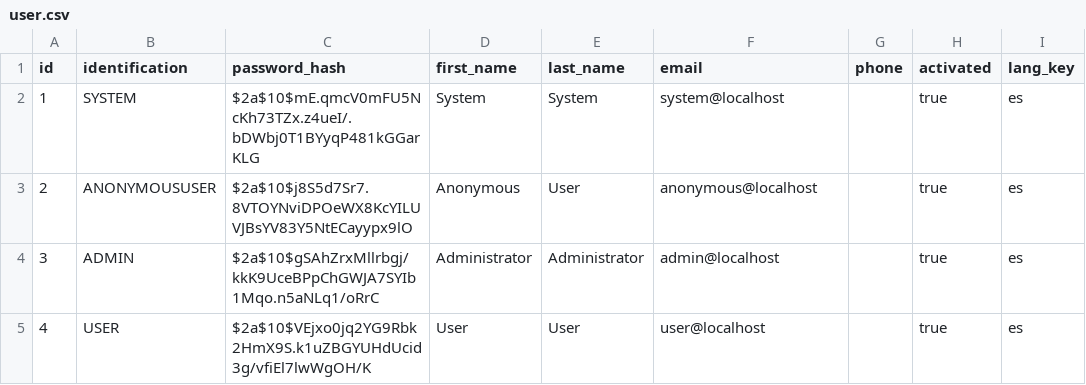
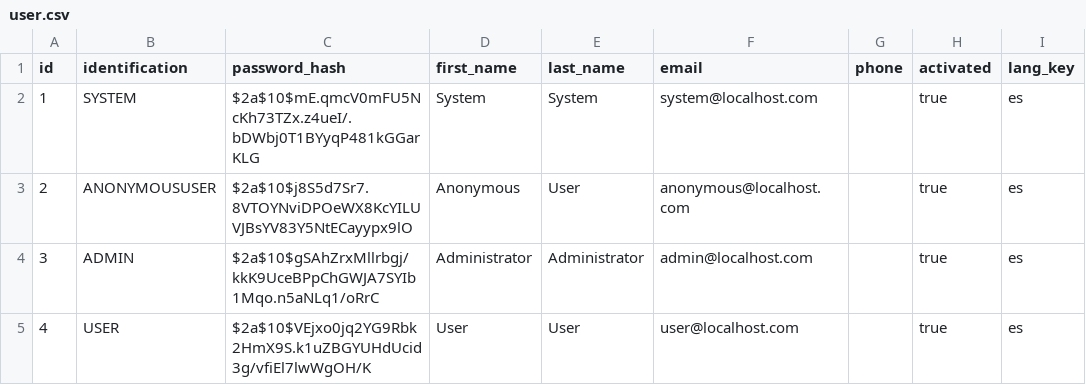
Before and after one commit to gapatmej/quick-sales-api, a CSV file: src/main/resources/config/liquibase/data/user.csv, drawn as a sheet; only a part is shown; the diff names each change by its address in the sheet, - before the commit and + after, or states it on an @@ line.

```diff
--- a/src/main/resources/config/liquibase/data/user.csv
+++ b/src/main/resources/config/liquibase/data/user.csv
-F2 (email): system@localhost
+F2 (email): system@localhost.com
-F3 (email): anonymous@localhost
+F3 (email): anonymous@localhost.com
-F4 (email): admin@localhost
+F4 (email): admin@localhost.com
-F5 (email): user@localhost
+F5 (email): user@localhost.com
```
Also changed, not shown: 11 other files.
